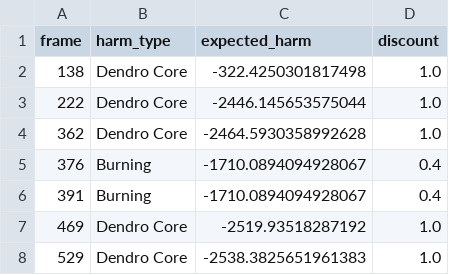
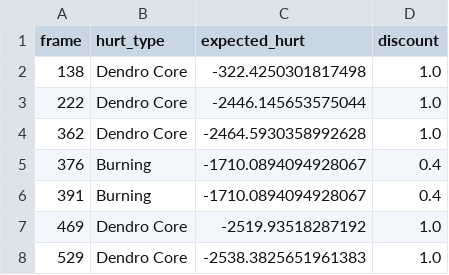
Before and after one commit to PerseusC/genshin_team_visualization, a CSV file: thoma_nahida_xingqiu_heizou/hurt.csv (was thoma_nahida_xingqiu_heizou/harm.csv), drawn as a sheet; only a part is shown.

Commit message:
hurt

```diff
--- a/thoma_nahida_xingqiu_heizou/harm.csv
+++ b/thoma_nahida_xingqiu_heizou/hurt.csv
@@ -1,2 +1,2 @@
-frame,harm_type,expected_harm,discount
+frame,hurt_type,expected_hurt,discount
 138,Dendro Core,-322.4250301817498,1.0
```
Also changed, not shown: 4 other files.
